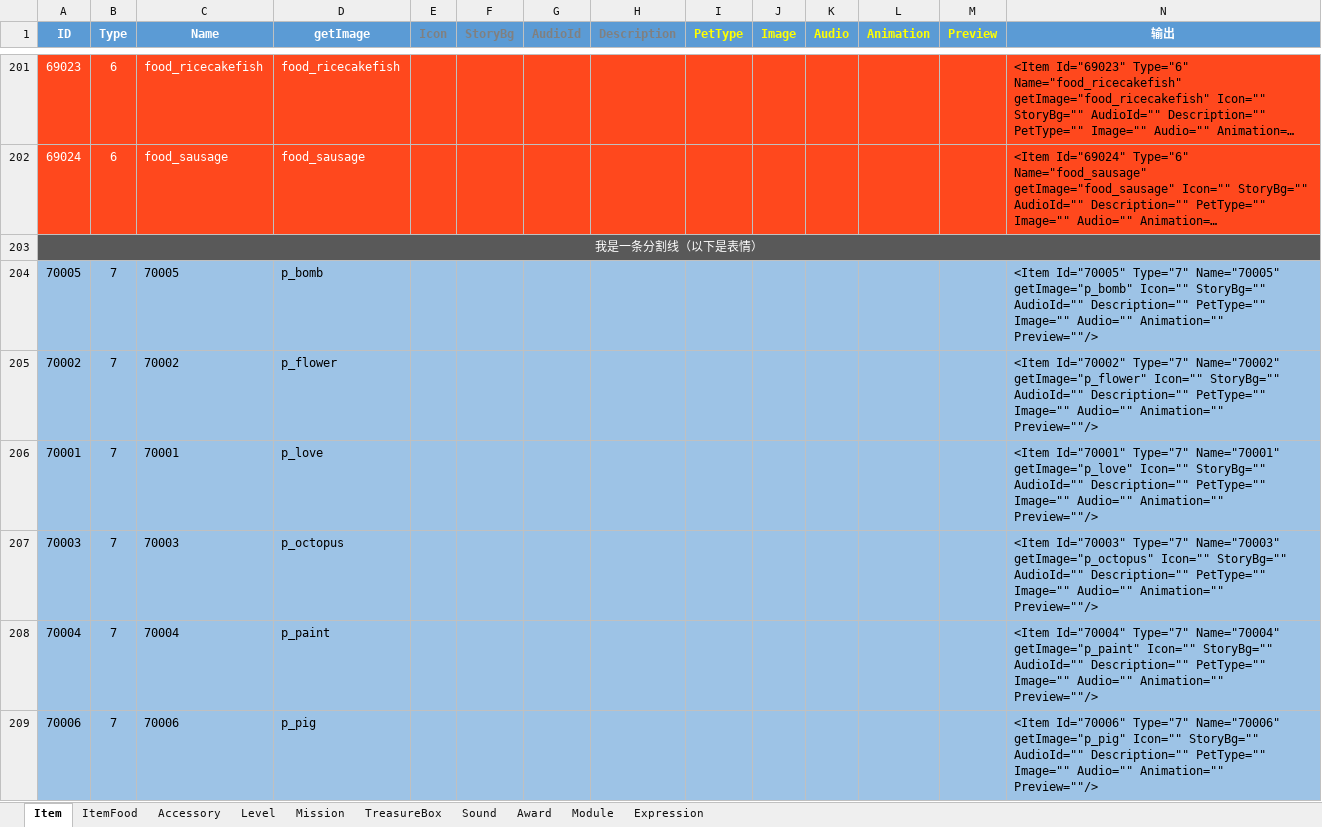
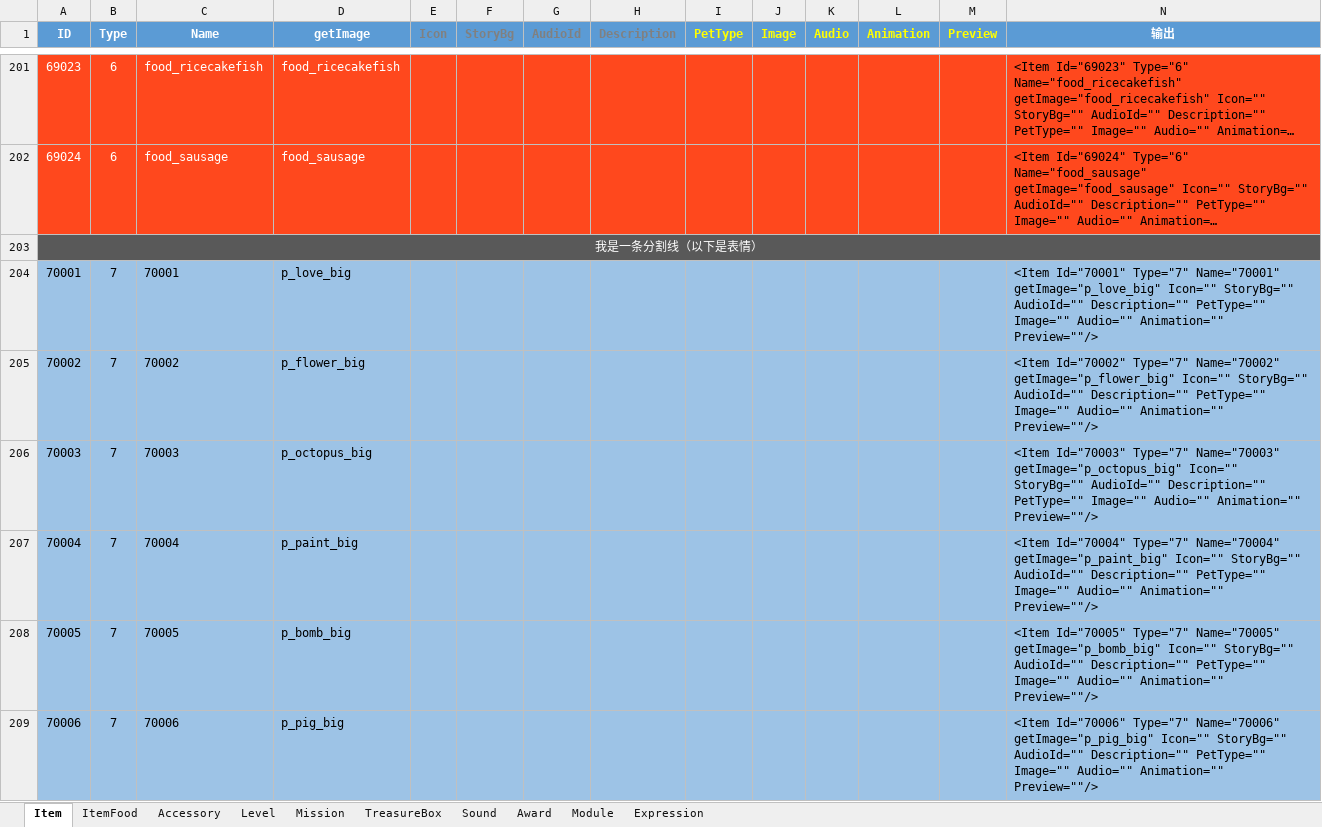
Before and after one commit to EarlyAnt/HankConfig, an Excel workbook: ConfigBuilder.xlsx, sheet Item, drawn as a sheet; only a part is shown, gaps mark what is left out; long unchanged cells end in …; values as stored, in another font and other column widths than the file's, no borders; removed rows and columns are numbered as before the commit, all else as after; the diff names each change by its address in the sheet, - before the commit and + after, or states it on an @@ line.

Commit message:
1.Item.xml配置文件，调整6个表情的配置，以及图标名称加上_big后缀。(之前，食物的图标是x.png和x_small.png的规则，没有_big后缀) 2.MissionConfig.xml配置文件，增加日本地图的配置。 3.TreasureBox.xml配置文件，增加日本地图右侧宝箱产出物的配置。 4.ModuleConfig.xml配置文件，增加世界地图页，日本地图图标和预览图的配置。

```diff
--- a/ConfigBuilder.xlsx (sheet Item)
+++ b/ConfigBuilder.xlsx (sheet Item)
-row 204: 70005 | 7 | 70005 | p_bomb |  |  |  |  |  |  |  |  |  | <Item Id="70005" Type="7" Name="70005" getImage="p_bomb" Icon="" StoryBg="" AudioId="" Description="" PetType="" Image="" Audio="" Animation="" Preview=""/>
+row 204: 70001 | 7 | 70001 | p_love_big |  |  |  |  |  |  |  |  |  | <Item Id="70001" Type="7" Name="70001" getImage="p_love_big" Icon="" StoryBg="" AudioId="" Description="" PetType="" Image="" Audio="" Animation="" Preview=""/>
-D205 (getImage): p_flower
+D205 (getImage): p_flower_big
-N205 (输出): …Type="7" Name="70002" getImage="p_flower" Icon="" StoryBg=""…
+N205 (输出): …Type="7" Name="70002" getImage="p_flower_big" Icon="" StoryBg=""…
-row 206: 70001 | 7 | 70001 | p_love |  |  |  |  |  |  |  |  |  | <Item Id="70001" Type="7" Name="70001" getImage="p_love" Icon="" StoryBg="" AudioId="" Description="" PetType="" Image="" Audio="" Animation="" Preview=""/>
-D206 (getImage): p_octopus
+D206 (getImage): p_octopus_big
-N206 (输出): …Type="7" Name="70003" getImage="p_octopus" Icon="" StoryBg=""…
+N206 (输出): …Type="7" Name="70003" getImage="p_octopus_big" Icon="" StoryBg=""…
-D207 (getImage): p_paint
+D207 (getImage): p_paint_big
-N207 (输出): …Type="7" Name="70004" getImage="p_paint" Icon="" StoryBg=""…
+N207 (输出): …Type="7" Name="70004" getImage="p_paint_big" Icon="" StoryBg=""…
+row 208: 70005 | 7 | 70005 | p_bomb_big |  |  |  |  |  |  |  |  |  | <Item Id="70005" Type="7" Name="70005" getImage="p_bomb_big" Icon="" StoryBg="" AudioId="" Description="" PetType="" Image="" Audio="" Animation="" Preview=""/>
-D209 (getImage): p_pig
+D209 (getImage): p_pig_big
-N209 (输出): …Type="7" Name="70006" getImage="p_pig" Icon="" StoryBg=""…
+N209 (输出): …Type="7" Name="70006" getImage="p_pig_big" Icon="" StoryBg=""…
```
Also changed, not shown: sheet Mission, sheet TreasureBox, sheet Module, formulas that keep their value, 4 other files.
